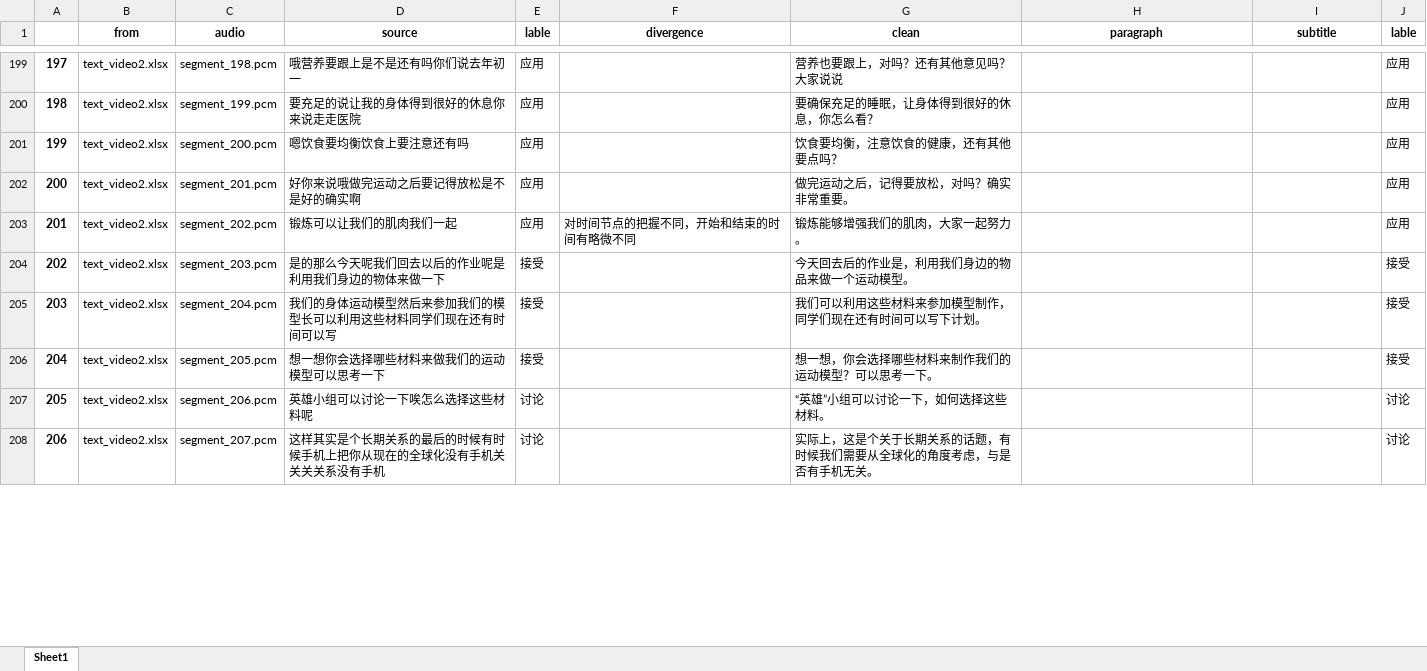
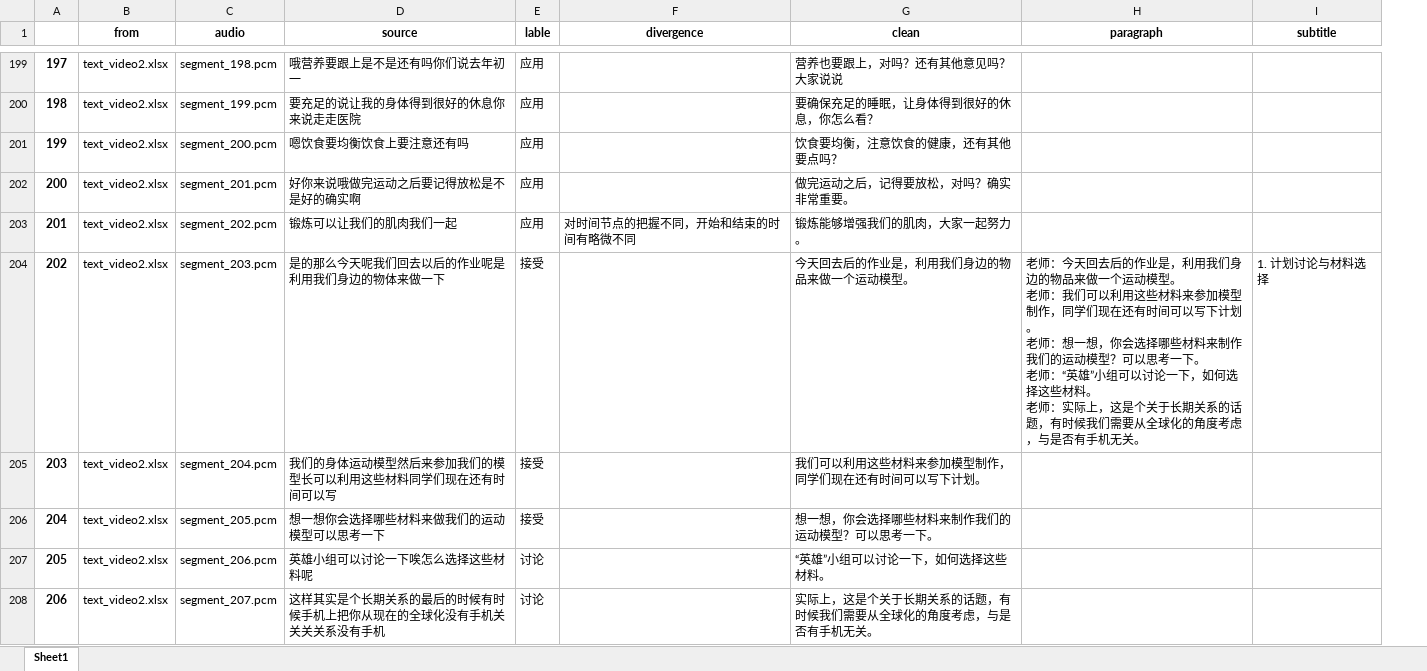
Before and after one commit to HRan2004/CognitiveEncoding, an Excel workbook: datasets/clean/all_data.xlsx, sheet Sheet1, drawn as a sheet; only a part is shown, gaps mark what is left out; values as stored, in another font and other column widths than the file's, no borders; ↵ is a line break in a cell; the diff covers the shown part only; the diff names each change by its address in the sheet, - before the commit and + after, or states it on an @@ line.

```diff
--- a/datasets/clean/all_data.xlsx (sheet Sheet1)
+++ b/datasets/clean/all_data.xlsx (sheet Sheet1)
-column J (lable), rows 199-208: 应用 | 应用 | 应用 | 应用 | 应用 | 接受 | 接受 | 接受 | 讨论 | 讨论
-H204 (paragraph): (empty)
+H204 (paragraph): 老师：今天回去后的作业是，利用我们身边的物品来做一个运动模型。 ↵ 老师：我们可以利用这些材料来参加模型制作，同学们现在还有时间可以写下计划。 ↵ 老师：想一想，你会选择哪些材料来制作我们的运动模型？可以思考一下。 ↵ 老师：“英雄”小组可以讨论一下，如何选择这些材料。 ↵ 老师：实际上，这是个关于长期关系的话题，有时候我们需要从全球化的角度考虑，与是否有手机无关。
-I204 (subtitle): (empty)
+I204 (subtitle): 1. 计划讨论与材料选择
```
Also changed, not shown: 86 edited cells elsewhere in this sheet, 5 other files.
